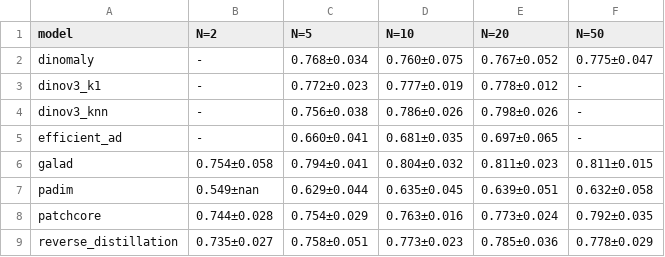
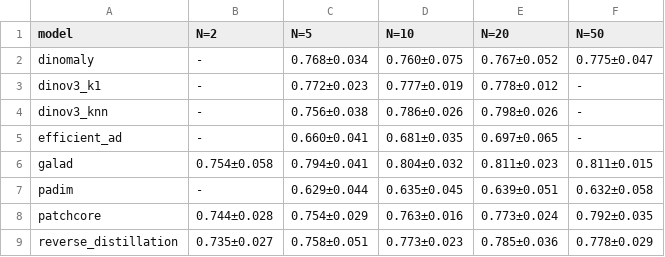
Before and after one commit to sergiovillanueva/GaLAD_Gaussian_layered_AD, a CSV file: results/tables_latex/global_average_img_aupr.csv (was results/tables_revision/global_average_img_aupr.csv), drawn as a sheet.

```diff
--- a/results/tables_revision/global_average_img_aupr.csv
+++ b/results/tables_latex/global_average_img_aupr.csv
@@ -6,3 +6,3 @@ efficient_ad;-;0.660±0.041;0.681±0.035;0.697±0.065;-
 galad;0.754±0.058;0.794±0.041;0.804±0.032;0.811±0.023;0.811±0.015
-padim;0.549±nan;0.629±0.044;0.635±0.045;0.639±0.051;0.632±0.058
+padim;-;0.629±0.044;0.635±0.045;0.639±0.051;0.632±0.058
 patchcore;0.744±0.028;0.754±0.029;0.763±0.016;0.773±0.024;0.792±0.035
```
Also changed, not shown: results/baseline_results.csv, results/tables_latex/global_average_img_auroc.csv, 36 other files.
